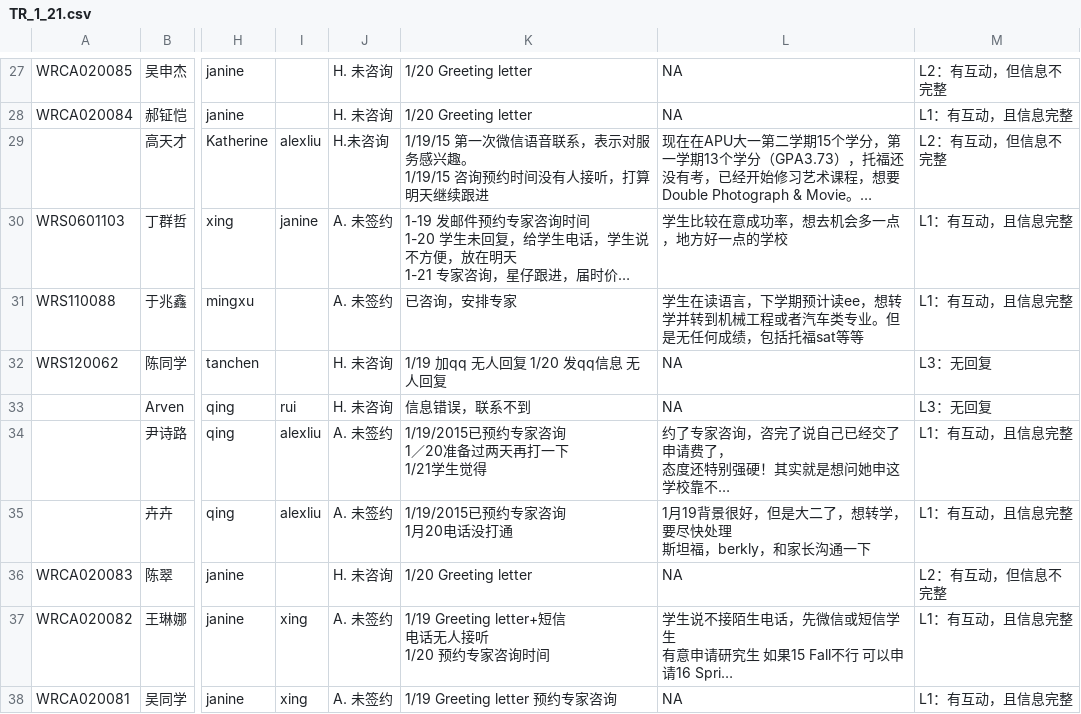
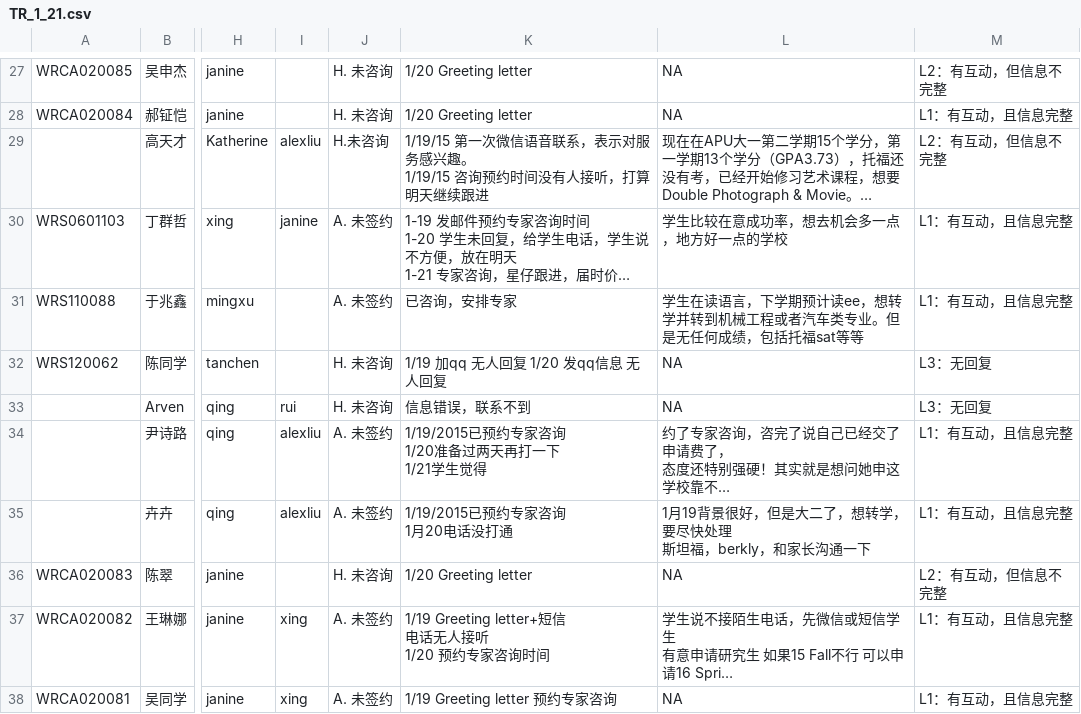
Before and after one commit to plmqaz-bot/wholeren, a CSV file: TR_1_21.csv, drawn as a sheet; only a part is shown, gaps mark what is left out; long unchanged cells end in …; ↵ is a line break in a cell; the diff covers the shown part only; the diff names each change by its address in the sheet, - before the commit and + after, or states it on an @@ line.

```diff
--- a/TR_1_21.csv
+++ b/TR_1_21.csv
-K34: 1/19/2015已预约专家咨询 ↵ 1／20准备过两天再打一下 ↵ 1/21学生觉得
+K34: 1/19/2015已预约专家咨询 ↵ 1/20准备过两天再打一下 ↵ 1/21学生觉得
```
Also changed, not shown: 54 edited cells elsewhere in this file, EM_1_21.csv, 3 other files.
